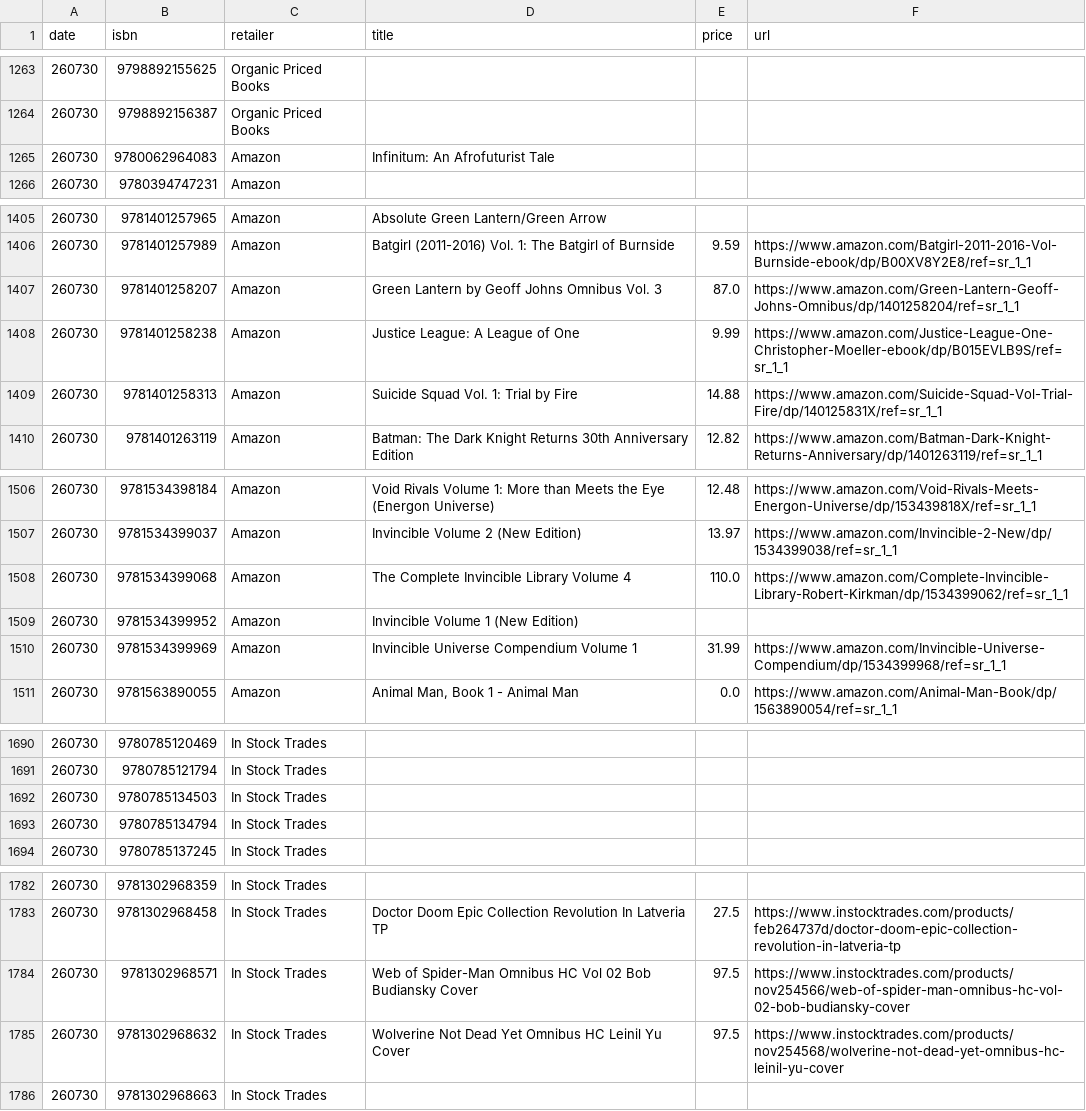
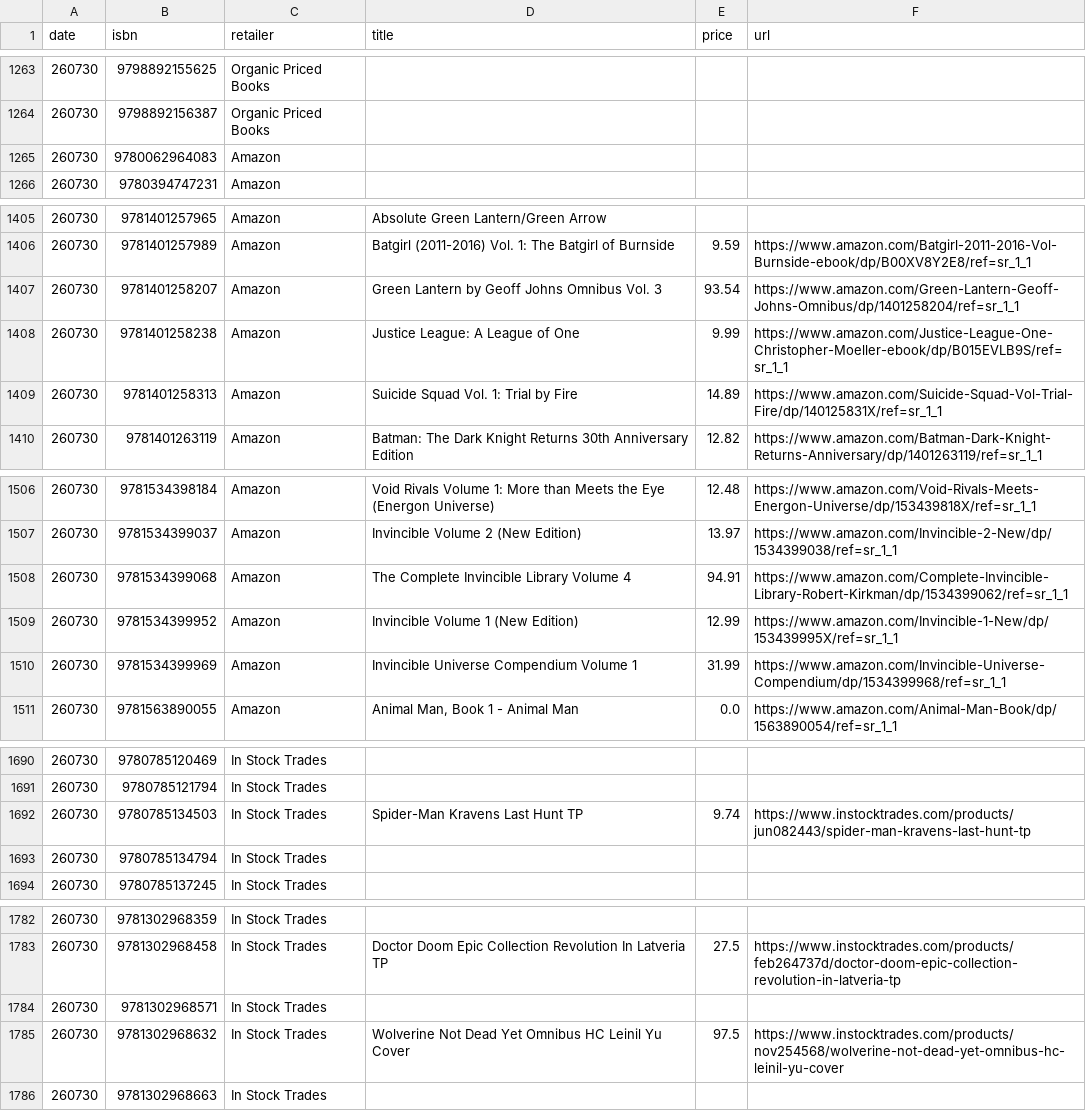
Before and after one commit to grayespinoza/graphic-novel-price-database, a CSV file: prices/prices_260730.csv, drawn as a sheet; only a part is shown, gaps mark what is left out; the diff covers the shown part only.

```diff
--- a/prices/prices_260730.csv
+++ b/prices/prices_260730.csv
@@ -1264,3 +1264,3 @@ date,isbn,retailer,title,price,url
 260730,9798892156387,Organic Priced Books,,,
-260730,9780062964083,Amazon,Infinitum: An Afrofuturist Tale,,
+260730,9780062964083,Amazon,,,
 260730,9780394747231,Amazon,,,
@@ -1406,5 +1406,5 @@ date,isbn,retailer,title,price,url
 260730,9781401257989,Amazon,Batgirl (2011-2016) Vol. 1: The Batgirl of Burnside,9.59,https://www.amazon.com/Batgirl-2011-2016-Vol-Burnside-ebook/dp/B00XV8Y2E8/ref=sr_1_1
-260730,9781401258207,Amazon,Green Lantern by Geoff Johns Omnibus Vol. 3,87.0,https://www.amazon.com/Green-Lantern-Geoff-Johns-Omnibus/dp/1401258204/ref=sr_1_1
+260730,9781401258207,Amazon,Green Lantern by Geoff Johns Omnibus Vol. 3,93.54,https://www.amazon.com/Green-Lantern-Geoff-Johns-Omnibus/dp/1401258204/ref=sr_1_1
 260730,9781401258238,Amazon,Justice League: A League of One,9.99,https://www.amazon.com/Justice-League-One-Christopher-Moeller-ebook/dp/B015EVLB9S/ref=sr_1_1
-260730,9781401258313,Amazon,Suicide Squad Vol. 1: Trial by Fire,14.88,https://www.amazon.com/Suicide-Squad-Vol-Trial-Fire/dp/140125831X/ref=sr_1_1
+260730,9781401258313,Amazon,Suicide Squad Vol. 1: Trial by Fire,14.89,https://www.amazon.com/Suicide-Squad-Vol-Trial-Fire/dp/140125831X/ref=sr_1_1
 260730,9781401263119,Amazon,Batman: The Dark Knight Returns 30th Anniversary Edition,12.82,https://www.amazon.com/Batman-Dark-Knight-Returns-Anniversary/dp/1401263119/ref=sr_1_1
@@ -1507,4 +1507,4 @@ date,isbn,retailer,title,price,url
 260730,9781534399037,Amazon,Invincible Volume 2 (New Edition),13.97,https://www.amazon.com/Invincible-2-New/dp/1534399038/ref=sr_1_1
-260730,9781534399068,Amazon,The Complete Invincible Library Volume 4,110.0,https://www.amazon.com/Complete-Invincible-Library-Robert-Kirkman/dp/1534399062/ref=sr_1_1
-260730,9781534399952,Amazon,Invincible Volume 1 (New Edition),,
+260730,9781534399068,Amazon,The Complete Invincible Library Volume 4,94.91,https://www.amazon.com/Complete-Invincible-Library-Robert-Kirkman/dp/1534399062/ref=sr_1_1
+260730,9781534399952,Amazon,Invincible Volume 1 (New Edition),12.99,https://www.amazon.com/Invincible-1-New/dp/153439995X/ref=sr_1_1
 260730,9781534399969,Amazon,Invincible Universe Compendium Volume 1,31.99,https://www.amazon.com/Invincible-Universe-Compendium/dp/1534399968/ref=sr_1_1
@@ -1691,3 +1691,3 @@ date,isbn,retailer,title,price,url
 260730,9780785121794,In Stock Trades,,,
-260730,9780785134503,In Stock Trades,,,
+260730,9780785134503,In Stock Trades,Spider-Man Kravens Last Hunt TP,9.74,https://www.instocktrades.com/products/jun082443/spider-man-kravens-last-hunt-tp
 260730,9780785134794,In Stock Trades,,,
@@ -1783,3 +1783,3 @@ date,isbn,retailer,title,price,url
 260730,9781302968458,In Stock Trades,Doctor Doom Epic Collection Revolution In Latveria TP,27.5,https://www.instocktrades.com/products/feb264737d/doctor-doom-epic-collection-revolution-in-latveria-tp
-260730,9781302968571,In Stock Trades,Web of Spider-Man Omnibus HC Vol 02 Bob Budiansky Cover,97.5,https://www.instocktrades.com/products/nov254566/web-of-spider-man-omnibus-hc-vol-02-bob-budiansky-cover
+260730,9781302968571,In Stock Trades,,,
 260730,9781302968632,In Stock Trades,Wolverine Not Dead Yet Omnibus HC Leinil Yu Cover,97.5,https://www.instocktrades.com/products/nov254568/wolverine-not-dead-yet-omnibus-hc-leinil-yu-cover
```
Also changed, not shown: 49 edited cells elsewhere in this file.
